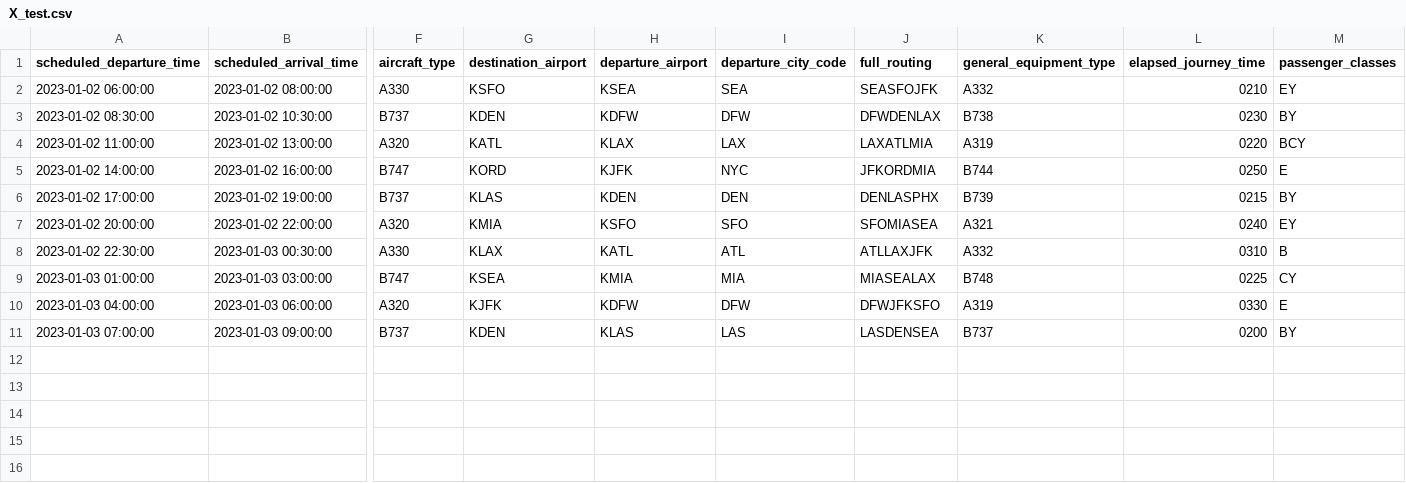
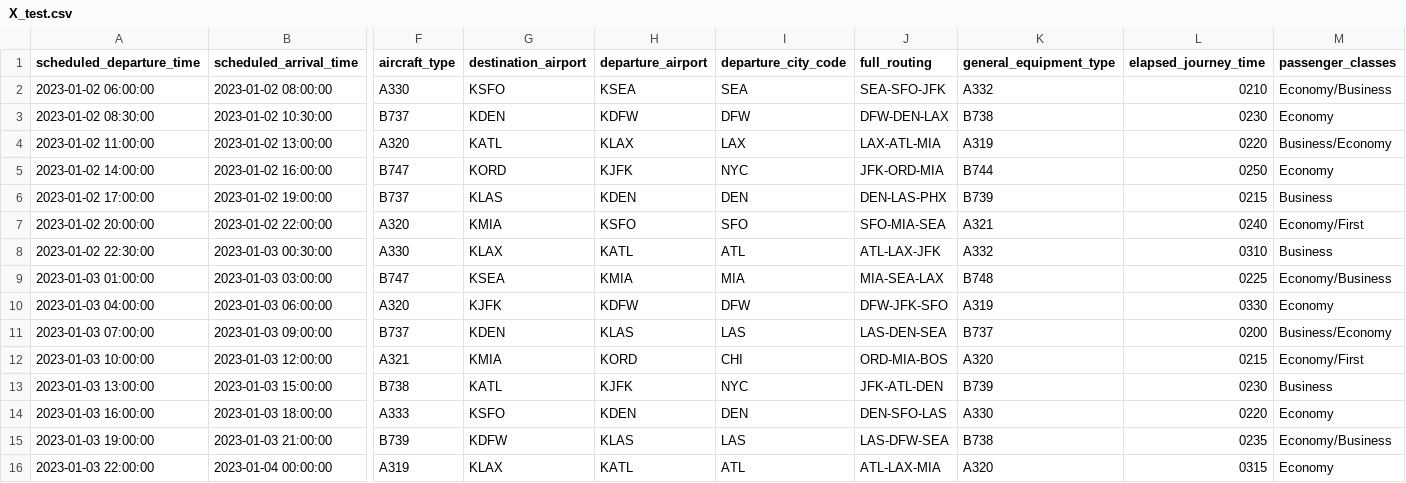
Before and after one commit to feweg53/AI-Optimization-of-Training-Schedules-Framework, a CSV file: Sample Training and Testing Files/X_test.csv, drawn as a sheet; only a part is shown, gaps mark what is left out; rows hold the shown columns only; the diff names each change by its address in the sheet, - before the commit and + after, or states it on an @@ line.

Commit message:
Update X_test.csv

```diff
--- a/Sample Training and Testing Files/X_test.csv
+++ b/Sample Training and Testing Files/X_test.csv
-J2 (full_routing): SEASFOJFK
+J2 (full_routing): SEA-SFO-JFK
-M2 (passenger_classes): EY
+M2 (passenger_classes): Economy/Business
-J3 (full_routing): DFWDENLAX
+J3 (full_routing): DFW-DEN-LAX
-M3 (passenger_classes): BY
+M3 (passenger_classes): Economy
-J4 (full_routing): LAXATLMIA
+J4 (full_routing): LAX-ATL-MIA
-M4 (passenger_classes): BCY
+M4 (passenger_classes): Business/Economy
-J5 (full_routing): JFKORDMIA
+J5 (full_routing): JFK-ORD-MIA
-M5 (passenger_classes): E
+M5 (passenger_classes): Economy
-J6 (full_routing): DENLASPHX
+J6 (full_routing): DEN-LAS-PHX
-M6 (passenger_classes): BY
+M6 (passenger_classes): Business
-J7 (full_routing): SFOMIASEA
+J7 (full_routing): SFO-MIA-SEA
-M7 (passenger_classes): EY
+M7 (passenger_classes): Economy/First
-J8 (full_routing): ATLLAXJFK
+J8 (full_routing): ATL-LAX-JFK
-M8 (passenger_classes): B
+M8 (passenger_classes): Business
-J9 (full_routing): MIASEALAX
+J9 (full_routing): MIA-SEA-LAX
-M9 (passenger_classes): CY
+M9 (passenger_classes): Economy/Business
-J10 (full_routing): DFWJFKSFO
+J10 (full_routing): DFW-JFK-SFO
-M10 (passenger_classes): E
+M10 (passenger_classes): Economy
-J11 (full_routing): LASDENSEA
+J11 (full_routing): LAS-DEN-SEA
-M11 (passenger_classes): BY
+M11 (passenger_classes): Business/Economy
+row 12: 2023-01-03 10:00:00 | 2023-01-03 12:00:00 | A321 | KMIA | KORD | CHI | ORD-MIA-BOS | A320 | 0215 | Economy/First
+row 13: 2023-01-03 13:00:00 | 2023-01-03 15:00:00 | B738 | KATL | KJFK | NYC | JFK-ATL-DEN | B739 | 0230 | Business
+row 14: 2023-01-03 16:00:00 | 2023-01-03 18:00:00 | A333 | KSFO | KDEN | DEN | DEN-SFO-LAS | A330 | 0220 | Economy
+row 15: 2023-01-03 19:00:00 | 2023-01-03 21:00:00 | B739 | KDFW | KLAS | LAS | LAS-DFW-SEA | B738 | 0235 | Economy/Business
+row 16: 2023-01-03 22:00:00 | 2023-01-04 00:00:00 | A319 | KLAX | KATL | ATL | ATL-LAX-MIA | A320 | 0315 | Economy
```
